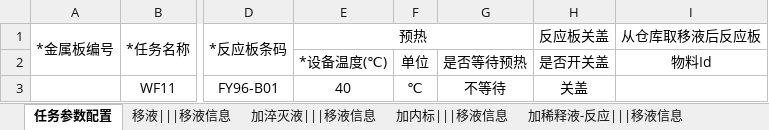
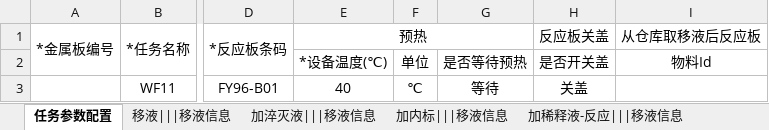
Before and after one commit to llwc594/excel_generation, an Excel workbook: 逆合成/hiwo任务11-8-24.xlsx, sheet 任务参数配置, drawn as a sheet; only a part is shown, gaps mark what is left out; values as stored, in another font and other column widths than the file's, no borders; the diff names each change by its address in the sheet, - before the commit and + after, or states it on an @@ line.

```diff
--- a/逆合成/hiwo任务11-8-24.xlsx (sheet 任务参数配置)
+++ b/逆合成/hiwo任务11-8-24.xlsx (sheet 任务参数配置)
-G3: 不等待
+G3: 等待
```
Also changed, not shown: generation_zy/Materials-stack4列.xlsx, 逆合成/Materials-stack4列.xlsx, 20 other files.
